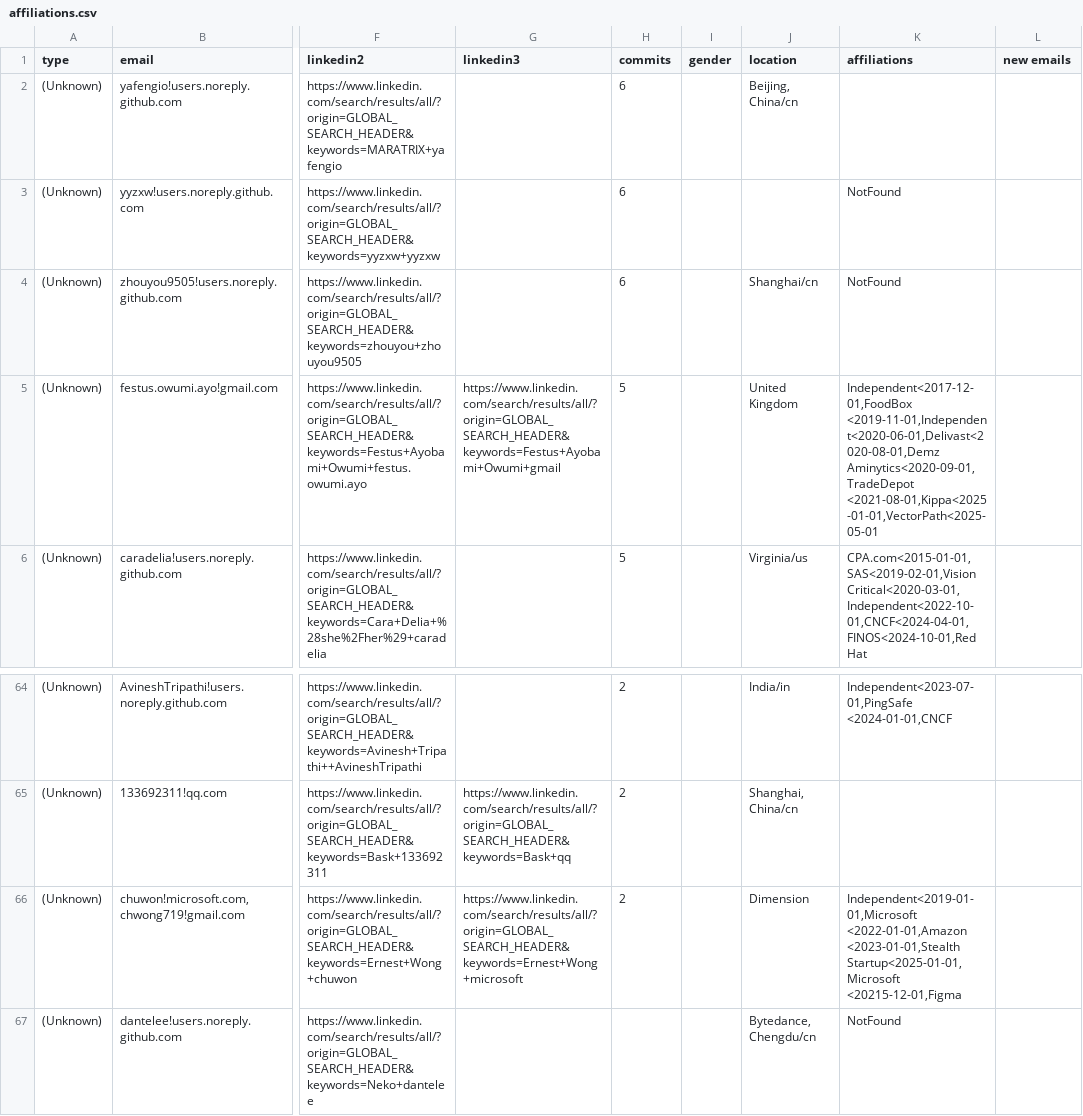
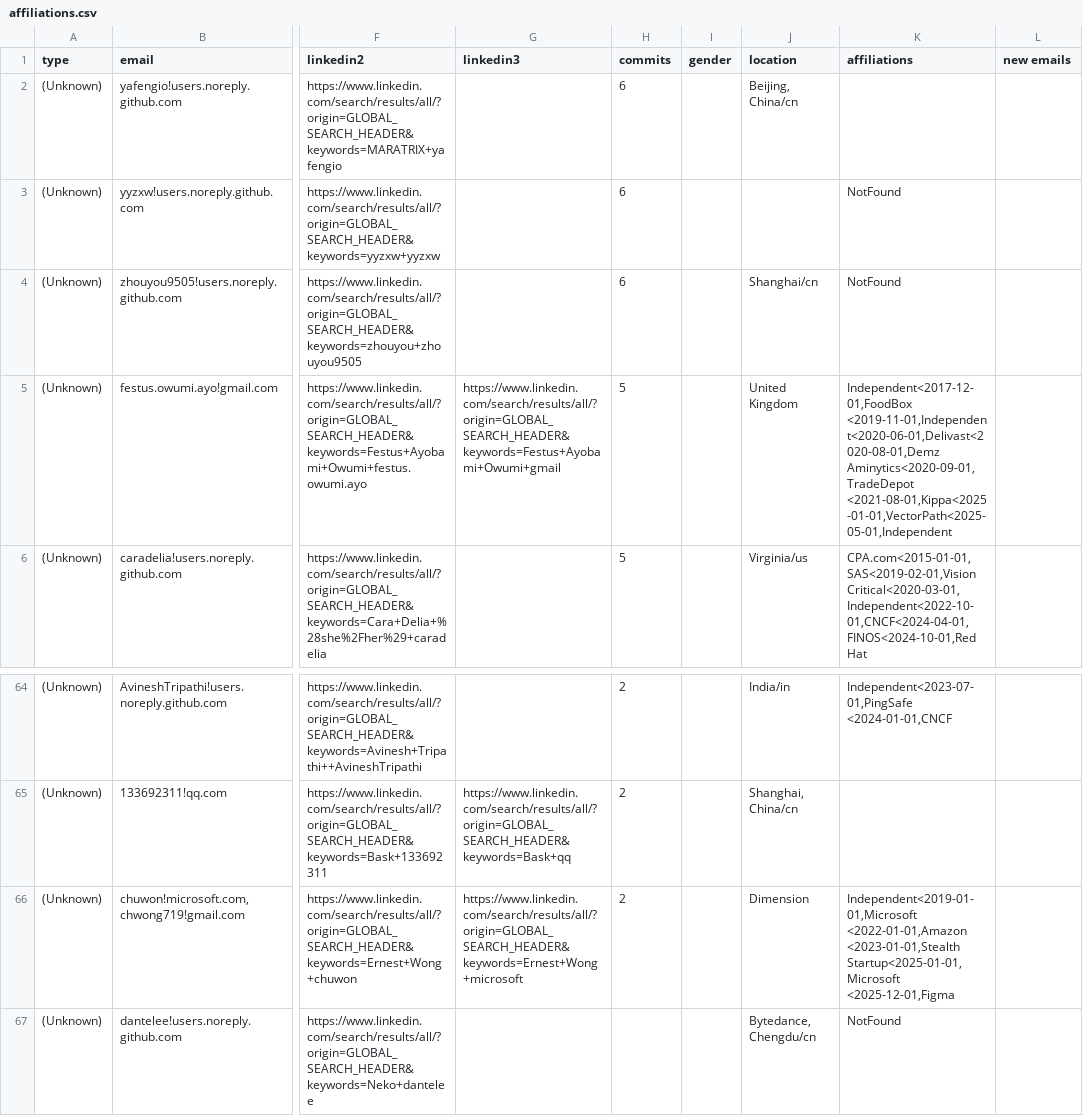
Before and after one commit to cncf/gitdm, a CSV file: src/affiliations.csv, drawn as a sheet; only a part is shown, gaps mark what is left out; the diff names each change by its address in the sheet, - before the commit and + after, or states it on an @@ line.

Commit message:
Manual fixes
Signed-off-by: Lukasz Gryglicki <lgryglicki@cncf.io>

```diff
--- a/src/affiliations.csv
+++ b/src/affiliations.csv
-K5 (affiliations): …<2019-11-01,Independent<2020-06-01,Delivast<2020-08-01,Demz Aminytics<2020-09-01,TradeDepot <2021-08-01,Kippa<2025-01-01,VectorPath<2025-05-01
+K5 (affiliations): …<2019-11-01,Independent<2020-06-01,Delivast<2020-08-01,Demz Aminytics<2020-09-01,TradeDepot <2021-08-01,Kippa<2025-01-01,VectorPath<2025-05-01,Independent
-K66 (affiliations): …<2023-01-01,Stealth Startup<2025-01-01,Microsoft <20215-12-01,Figma
+K66 (affiliations): …<2023-01-01,Stealth Startup<2025-01-01,Microsoft <2025-12-01,Figma
```
